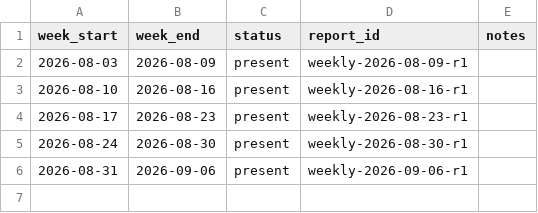
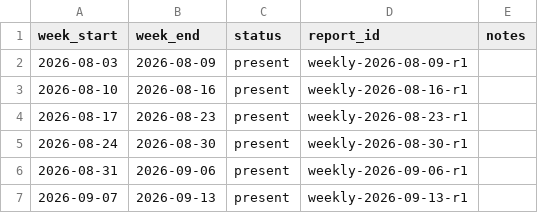
Before and after one commit to theurbanresident/CompStat-archive, a CSV file: catalog/coverage.csv, drawn as a sheet.

```diff
--- a/catalog/coverage.csv
+++ b/catalog/coverage.csv
@@ -6 +6,2 @@ week_start,week_end,status,report_id,notes
 2026-08-31,2026-09-06,present,weekly-2026-09-06-r1,
+2026-09-07,2026-09-13,present,weekly-2026-09-13-r1,
```
Also changed, not shown: catalog/reports.csv, 7 other files.
